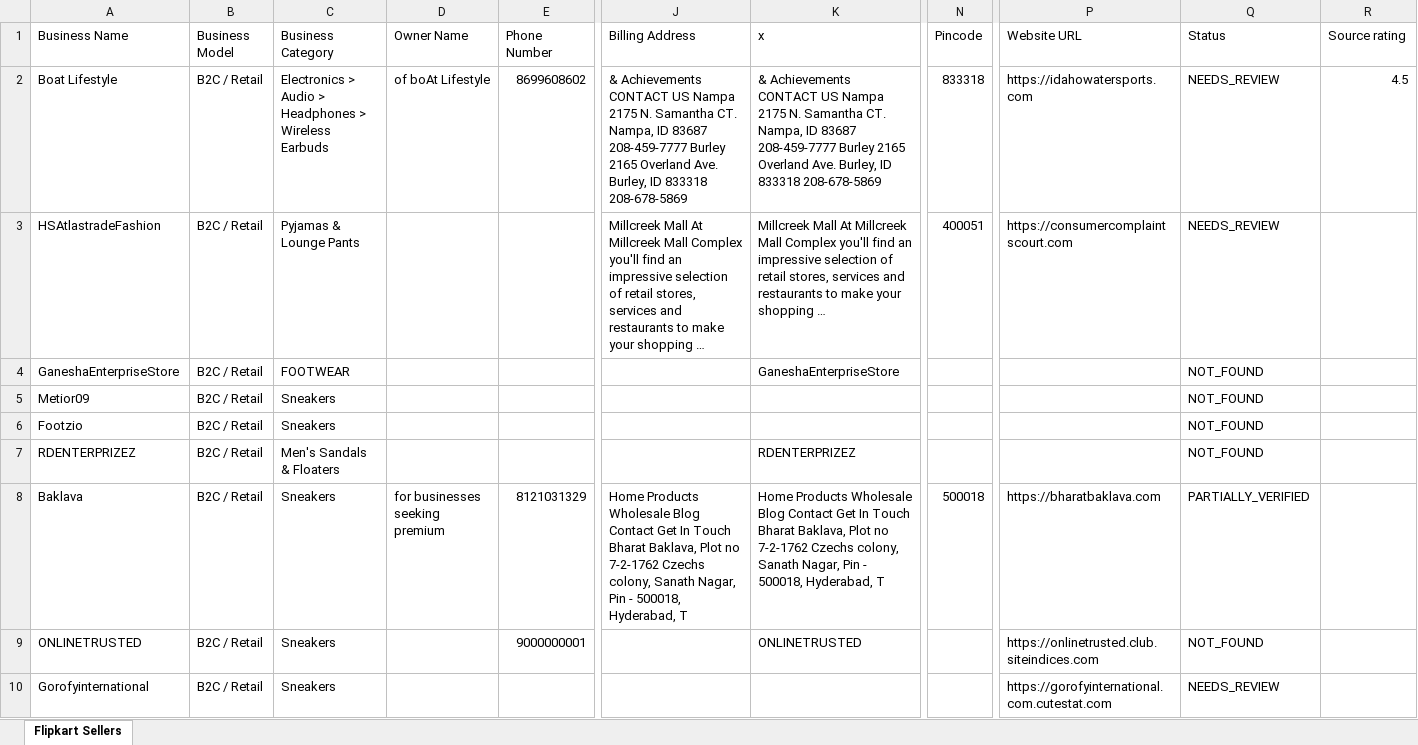
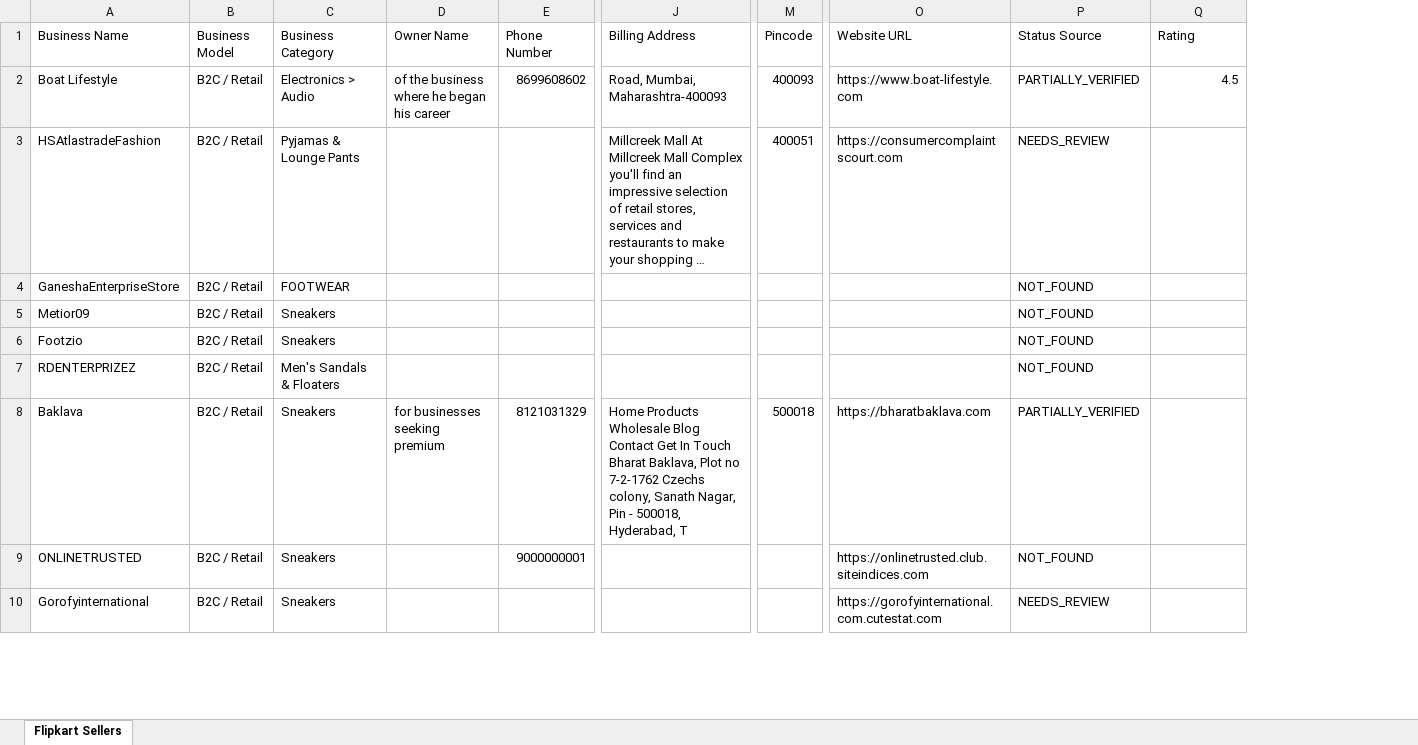
Before and after one commit to Harishkrishnakumarr/Flipkart-scrapp, an Excel workbook: output/flipkart_sellers.xlsx, sheet Flipkart Sellers, drawn as a sheet; only a part is shown, gaps mark what is left out; values as stored, in another font and other column widths than the file's, no cell formats; removed rows and columns are numbered as before the commit, all else as after; the diff names each change by its address in the sheet, - before the commit and + after, or states it on an @@ line.

```diff
--- a/output/flipkart_sellers.xlsx (sheet Flipkart Sellers)
+++ b/output/flipkart_sellers.xlsx (sheet Flipkart Sellers)
-column K (x), rows 2-9: & Achievements CONTACT US Nampa 2175 N. Samantha CT. Nampa, ID 83687 208-459-7777 Burley 2165 Overland Ave. Burley, ID 833318 208-678-5869 | Millcreek Mall At Millcreek Mall Complex you'll find an impressive selection of retail stores, services and restaurants to make your shopping … | GaneshaEnterpriseStore |  |  | RDENTERPRIZEZ | Home Products Wholesale Blog Contact Get In Touch Bharat Baklava, Plot no 7-2-1762 Czechs colony, Sanath Nagar, Pin - 500018, Hyderabad, T | ONLINETRUSTED
-P1: Status
+P1: Status Source
-Q1: Source rating
+Q1: Rating
-C2 (Business Category): Electronics > Audio > Headphones > Wireless Earbuds
+C2 (Business Category): Electronics > Audio
-D2 (Owner Name): of boAt Lifestyle
+D2 (Owner Name): of the business where he began his career
-J2 (Billing Address): & Achievements CONTACT US Nampa 2175 N. Samantha CT. Nampa, ID 83687 208-459-7777 Burley 2165 Overland Ave. Burley, ID 833318 208-678-5869
+J2 (Billing Address): Road, Mumbai, Maharashtra-400093
-M2 (Pincode): 833318
+M2 (Pincode): 400093
-O2 (Website URL): https://idahowatersports.com
+O2 (Website URL): https://www.boat-lifestyle.com
-P2 (Status Source): NEEDS_REVIEW
+P2 (Status Source): PARTIALLY_VERIFIED
```
Also changed, not shown: cell formats, 12 other files.
